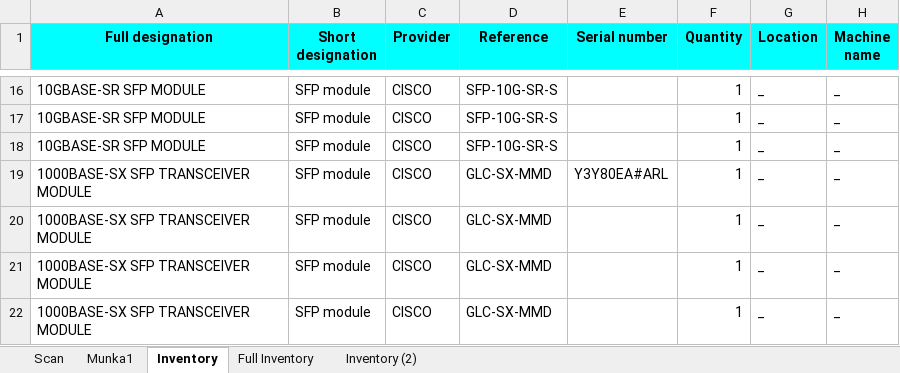
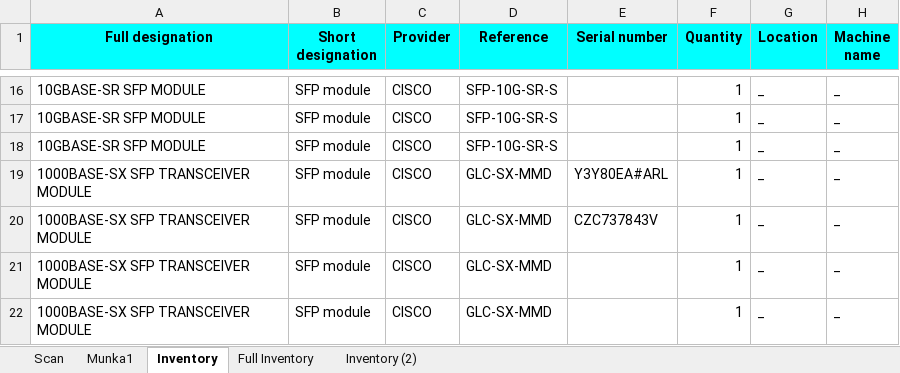
Before and after one commit to devilinside71/C4ISR_Inventory, an Excel workbook: C4ISR_Inventory_v08.xlsm, sheet Inventory, drawn as a sheet; only a part is shown, gaps mark what is left out; values as stored, in another font and other column widths than the file's, no borders; the diff names each change by its address in the sheet, - before the commit and + after, or states it on an @@ line.

```diff
--- a/C4ISR_Inventory_v08.xlsm (sheet Inventory)
+++ b/C4ISR_Inventory_v08.xlsm (sheet Inventory)
-E20 (Serial number): (empty)
+E20 (Serial number): CZC737843V
```
Also changed, not shown: sheet Scan, formulas that keep their value, hidden cells, 5 other files.
